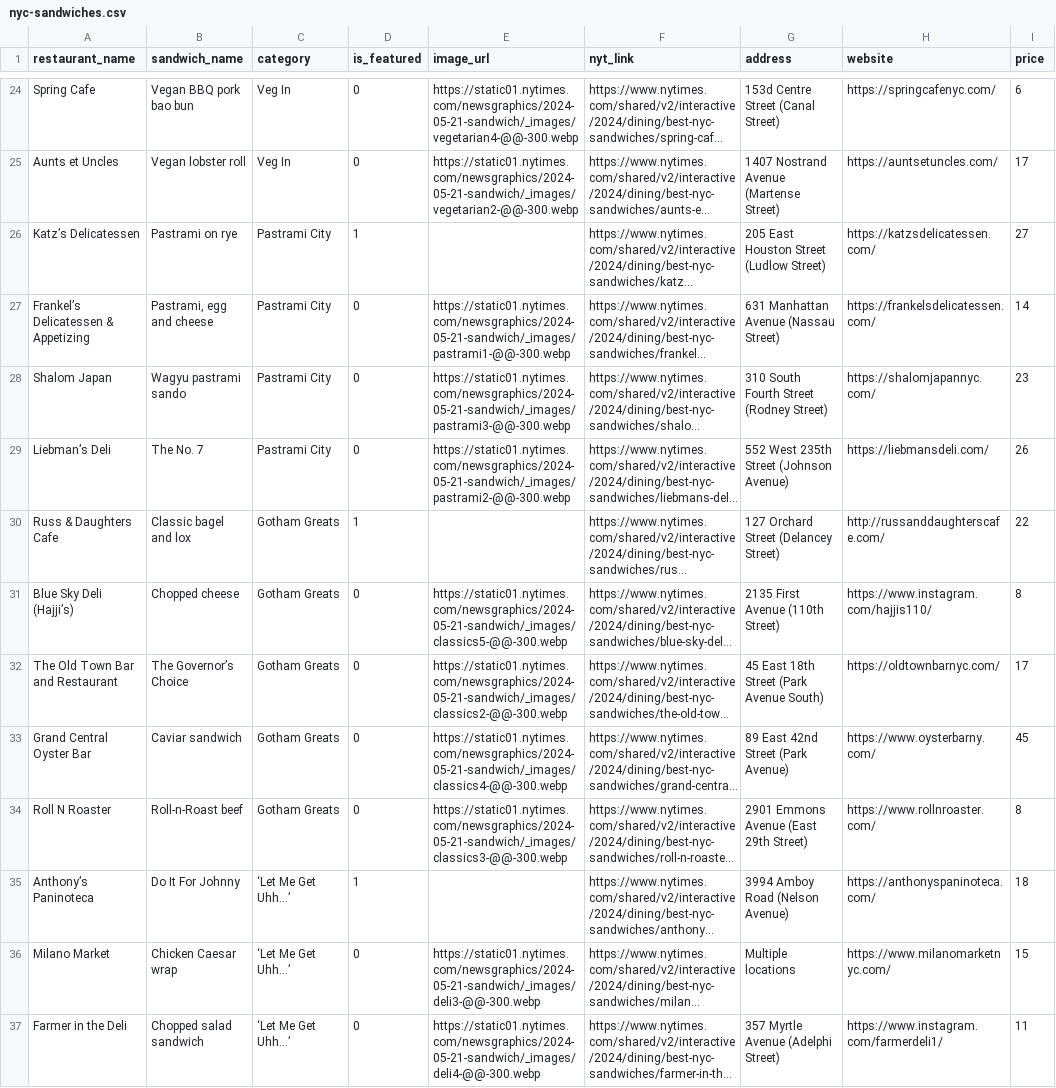
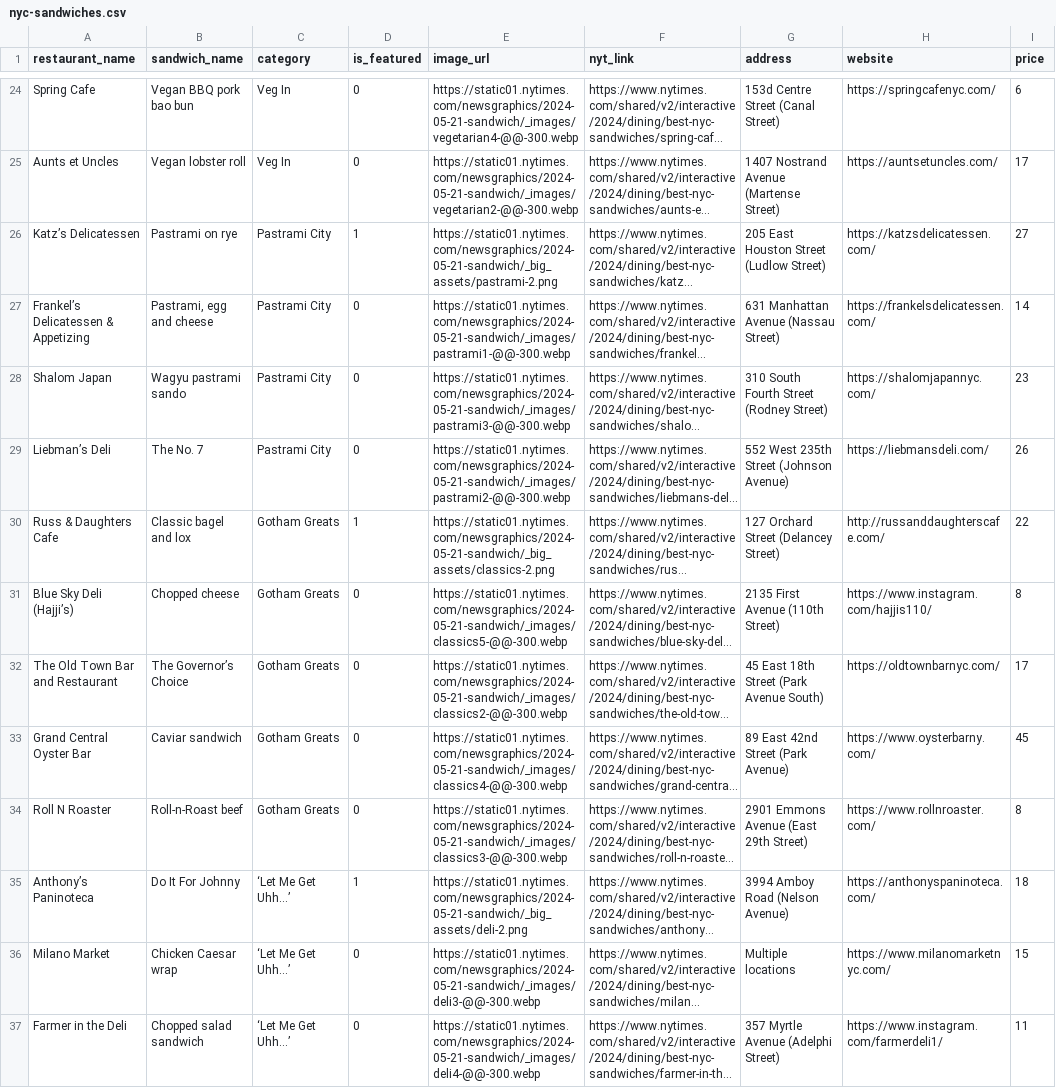
Before and after one commit to benfwalla/nyc-sandwiches, a CSV file: output/nyc-sandwiches.csv, drawn as a sheet; only a part is shown, gaps mark what is left out; long unchanged cells end in …; the diff covers the shown part only; the diff names each change by its address in the sheet, - before the commit and + after, or states it on an @@ line.

Commit message:
feat: add dynamic featured image URLs based on sandwich category

```diff
--- a/output/nyc-sandwiches.csv
+++ b/output/nyc-sandwiches.csv
-E26 (image_url): (empty)
+E26 (image_url): https://static01.nytimes.com/newsgraphics/2024-05-21-sandwich/_big_assets/pastrami-2.png
-E30 (image_url): (empty)
+E30 (image_url): https://static01.nytimes.com/newsgraphics/2024-05-21-sandwich/_big_assets/classics-2.png
-E35 (image_url): (empty)
+E35 (image_url): https://static01.nytimes.com/newsgraphics/2024-05-21-sandwich/_big_assets/deli-2.png
```
Also changed, not shown: 6 edited cells elsewhere in this file, 1 other file.
